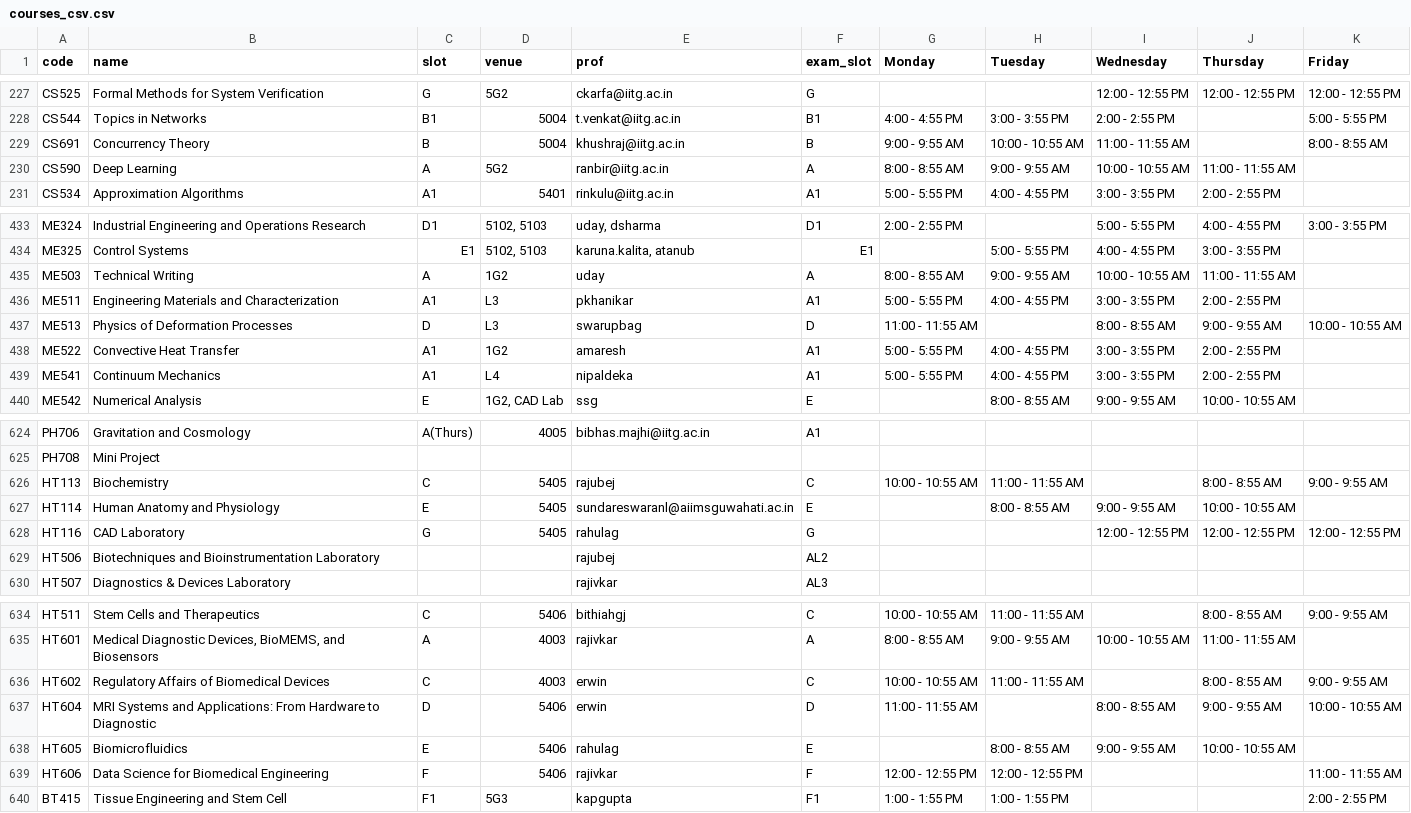
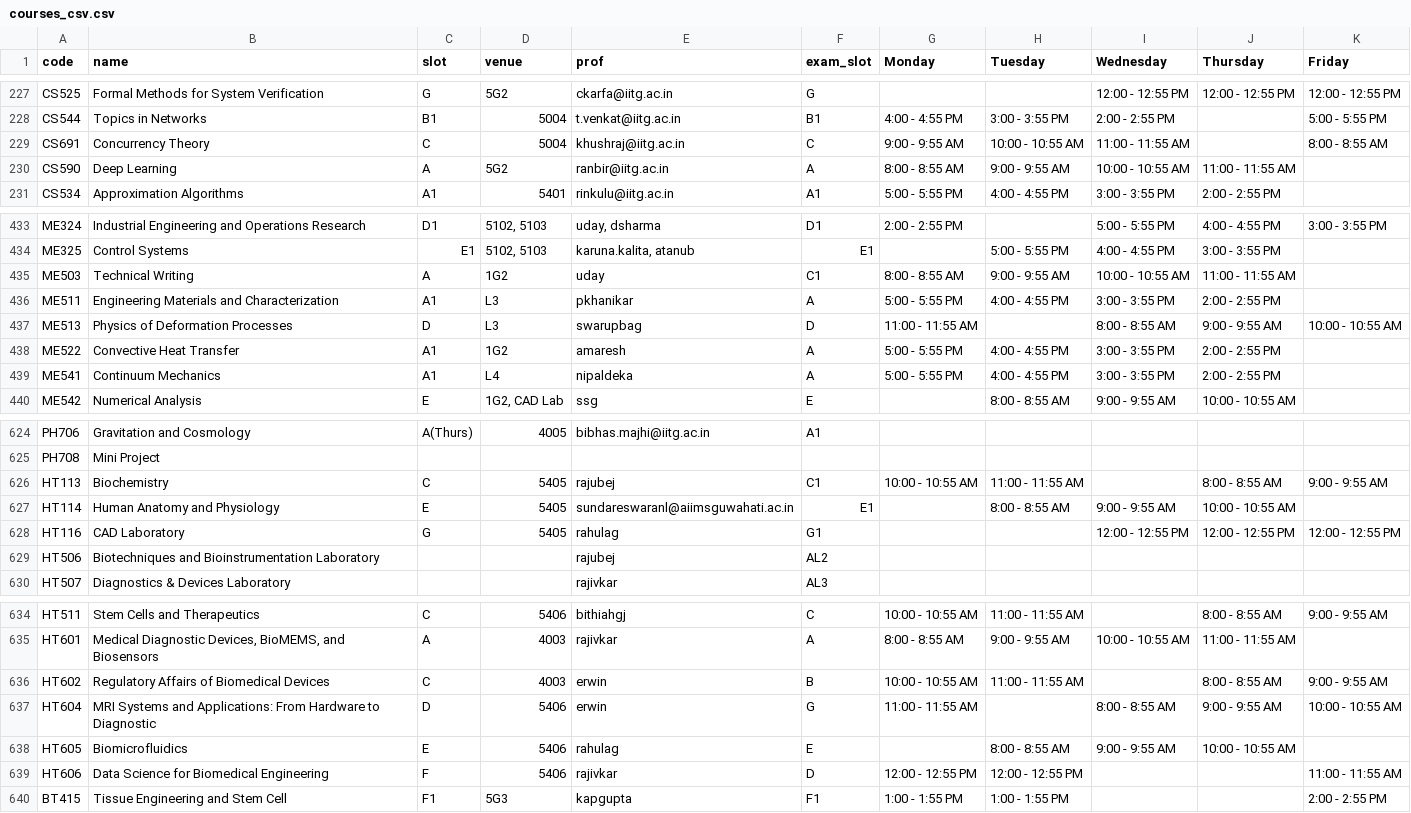
Before and after one commit to swciitg/smart-timetable, a CSV file: data/courses_csv.csv, drawn as a sheet; only a part is shown, gaps mark what is left out.

Commit message:
fixes in midsem timings

```diff
--- a/data/courses_csv.csv
+++ b/data/courses_csv.csv
@@ -228,3 +228,3 @@ CS525,Formal Methods for System Verification,G,5G2,ckarfa@iitg.ac.in,G,,,12:00 -
 CS544,Topics in Networks,B1,5004,t.venkat@iitg.ac.in,B1,4:00 - 4:55 PM,3:00 - 3:55 PM,2:00 - 2:55 PM,,5:00 - 5:55 PM
-CS691,Concurrency Theory,B,5004,khushraj@iitg.ac.in,B,9:00 - 9:55 AM,10:00 - 10:55 AM,11:00 - 11:55 AM,,8:00 - 8:55 AM
+CS691,Concurrency Theory,C,5004,khushraj@iitg.ac.in,C,9:00 - 9:55 AM,10:00 - 10:55 AM,11:00 - 11:55 AM,,8:00 - 8:55 AM
 CS590,Deep Learning,A,5G2,ranbir@iitg.ac.in,A,8:00 - 8:55 AM,9:00 - 9:55 AM,10:00 - 10:55 AM,11:00 - 11:55 AM,
@@ -434,7 +434,7 @@ ME324,Industrial Engineering and Operations Research,D1,"5102, 5103","uday, dsha
 ME325,Control Systems,E1,"5102, 5103","karuna.kalita, atanub",E1,,5:00 - 5:55 PM,4:00 - 4:55 PM,3:00 - 3:55 PM,
-ME503,Technical Writing,A,1G2,uday,A,8:00 - 8:55 AM,9:00 - 9:55 AM,10:00 - 10:55 AM,11:00 - 11:55 AM,
-ME511,Engineering Materials and Characterization,A1,L3,pkhanikar,A1,5:00 - 5:55 PM,4:00 - 4:55 PM,3:00 - 3:55 PM,2:00 - 2:55 PM,
+ME503,Technical Writing,A,1G2,uday,C1,8:00 - 8:55 AM,9:00 - 9:55 AM,10:00 - 10:55 AM,11:00 - 11:55 AM,
+ME511,Engineering Materials and Characterization,A1,L3,pkhanikar,A,5:00 - 5:55 PM,4:00 - 4:55 PM,3:00 - 3:55 PM,2:00 - 2:55 PM,
 ME513,Physics of Deformation Processes,D,L3,swarupbag,D,11:00 - 11:55 AM,,8:00 - 8:55 AM,9:00 - 9:55 AM,10:00 - 10:55 AM
-ME522,Convective Heat Transfer,A1,1G2,amaresh,A1,5:00 - 5:55 PM,4:00 - 4:55 PM,3:00 - 3:55 PM,2:00 - 2:55 PM,
-ME541,Continuum Mechanics,A1,L4,nipaldeka,A1,5:00 - 5:55 PM,4:00 - 4:55 PM,3:00 - 3:55 PM,2:00 - 2:55 PM,
+ME522,Convective Heat Transfer,A1,1G2,amaresh,A,5:00 - 5:55 PM,4:00 - 4:55 PM,3:00 - 3:55 PM,2:00 - 2:55 PM,
+ME541,Continuum Mechanics,A1,L4,nipaldeka,A,5:00 - 5:55 PM,4:00 - 4:55 PM,3:00 - 3:55 PM,2:00 - 2:55 PM,
 ME542,Numerical Analysis,E,"1G2, CAD Lab",ssg,E,,8:00 - 8:55 AM,9:00 - 9:55 AM,10:00 - 10:55 AM,
@@ -625,5 +625,5 @@ PH706,Gravitation and Cosmology,A(Thurs),4005,bibhas.majhi@iitg.ac.in,A1,,,,,
 PH708,Mini Project,,,,,,,,,
-HT113,Biochemistry,C,5405,rajubej,C,10:00 - 10:55 AM,11:00 - 11:55 AM,,8:00 - 8:55 AM,9:00 - 9:55 AM
-HT114,Human Anatomy and Physiology,E,5405,sundareswaranl@aiimsguwahati.ac.in,E,,8:00 - 8:55 AM,9:00 - 9:55 AM,10:00 - 10:55 AM,
-HT116,CAD Laboratory,G,5405,rahulag,G,,,12:00 - 12:55 PM ,12:00 - 12:55 PM ,12:00 - 12:55 PM
+HT113,Biochemistry,C,5405,rajubej,C1,10:00 - 10:55 AM,11:00 - 11:55 AM,,8:00 - 8:55 AM,9:00 - 9:55 AM
+HT114,Human Anatomy and Physiology,E,5405,sundareswaranl@aiimsguwahati.ac.in,E1,,8:00 - 8:55 AM,9:00 - 9:55 AM,10:00 - 10:55 AM,
+HT116,CAD Laboratory,G,5405,rahulag,G1,,,12:00 - 12:55 PM ,12:00 - 12:55 PM ,12:00 - 12:55 PM
 HT506,Biotechniques and Bioinstrumentation Laboratory,,,rajubej,AL2,,,,,
@@ -635,6 +635,6 @@ HT511,Stem Cells and Therapeutics,C,5406,bithiahgj,C,10:00 - 10:55 AM,11:00 - 11
 HT601,"Medical Diagnostic Devices, BioMEMS, and Biosensors",A,4003,rajivkar,A,8:00 - 8:55 AM,9:00 - 9:55 AM,10:00 - 10:55 AM,11:00 - 11:55 AM,
-HT602,Regulatory Affairs of Biomedical Devices,C,4003,erwin,C,10:00 - 10:55 AM,11:00 - 11:55 AM,,8:00 - 8:55 AM,9:00 - 9:55 AM
-HT604,MRI Systems and Applications: From Hardware to Diagnostic,D,5406,erwin,D,11:00 - 11:55 AM,,8:00 - 8:55 AM,9:00 - 9:55 AM,10:00 - 10:55 AM
+HT602,Regulatory Affairs of Biomedical Devices,C,4003,erwin,B,10:00 - 10:55 AM,11:00 - 11:55 AM,,8:00 - 8:55 AM,9:00 - 9:55 AM
+HT604,MRI Systems and Applications: From Hardware to Diagnostic,D,5406,erwin,G,11:00 - 11:55 AM,,8:00 - 8:55 AM,9:00 - 9:55 AM,10:00 - 10:55 AM
 HT605,Biomicrofluidics,E,5406,rahulag,E,,8:00 - 8:55 AM,9:00 - 9:55 AM,10:00 - 10:55 AM,
-HT606,Data Science for Biomedical Engineering,F,5406,rajivkar,F,12:00 - 12:55 PM ,12:00 - 12:55 PM ,,,11:00 - 11:55 AM
+HT606,Data Science for Biomedical Engineering,F,5406,rajivkar,D,12:00 - 12:55 PM ,12:00 - 12:55 PM ,,,11:00 - 11:55 AM
 BT415,Tissue Engineering and Stem Cell,F1,5G3,kapgupta,F1,1:00 - 1:55 PM,1:00 - 1:55 PM,,,2:00 - 2:55 PM
```
